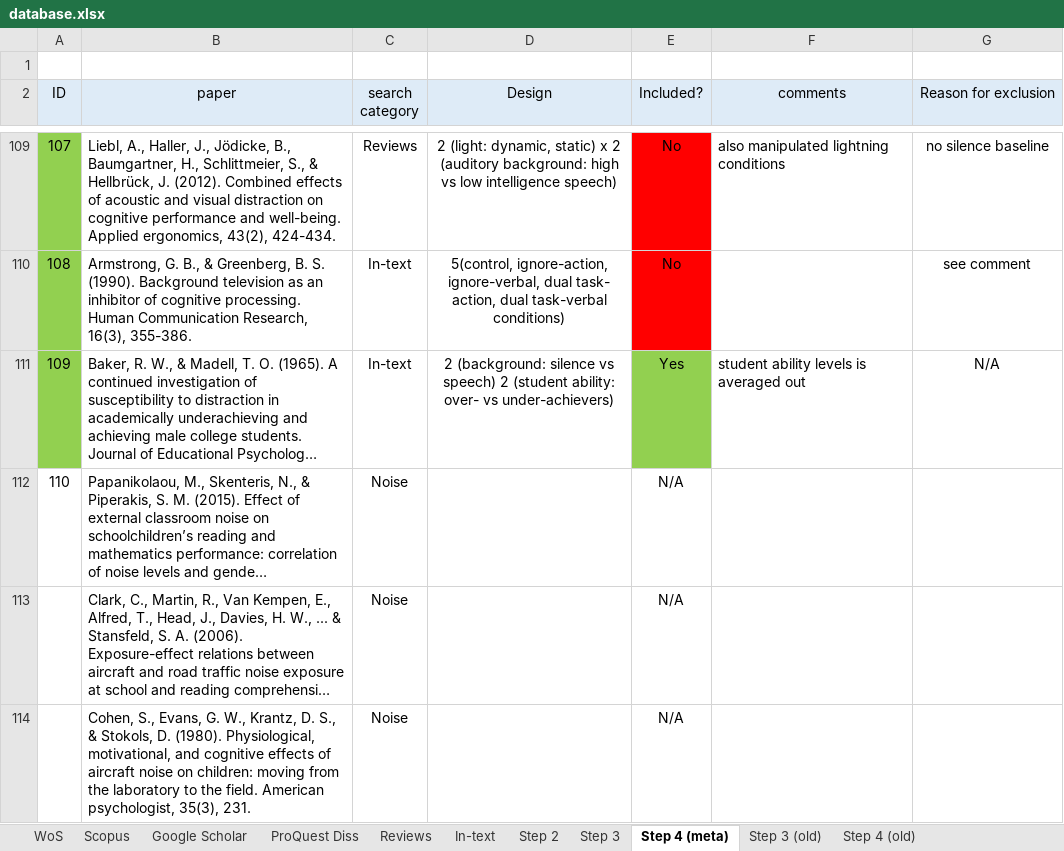
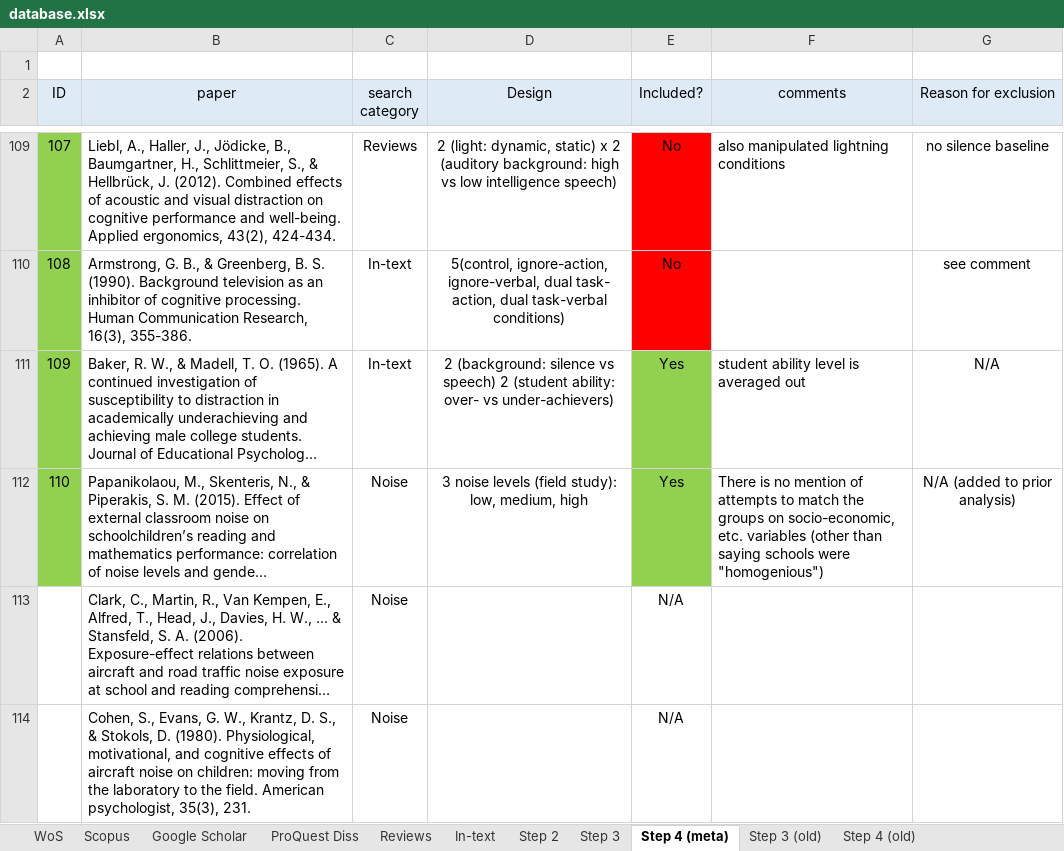
Before and after one commit to martin-vasilev/reading_sounds, an Excel workbook: Literature_search/database.xlsx, sheet Step 4 (meta), drawn as a sheet; only a part is shown, gaps mark what is left out; long unchanged cells end in …; values as stored, in another font and other column widths than the file's, no borders; the diff names each change by its address in the sheet, - before the commit and + after, or states it on an @@ line.

Commit message:
first corr study

```diff
--- a/Literature_search/database.xlsx (sheet Step 4 (meta))
+++ b/Literature_search/database.xlsx (sheet Step 4 (meta))
-F111 (comments): student ability levels is averaged out
+F111 (comments): student ability level is averaged out
-A112 fill: none
+A112 fill: #92D050
-D112 (Design): (empty)
+D112 (Design): 3 noise levels (field study): low, medium, high
-E112 (Included?): N/A
+E112 (Included?): Yes
-E112 fill: none
+E112 fill: #92D050
-F112 (comments): (empty)
+F112 (comments): There is no mention of attempts to match the groups on socio-economic, etc. variables (other than saying schools were "homogenious")
-G112 (Reason for exclusion): (empty)
+G112 (Reason for exclusion): N/A (added to prior analysis)
```
